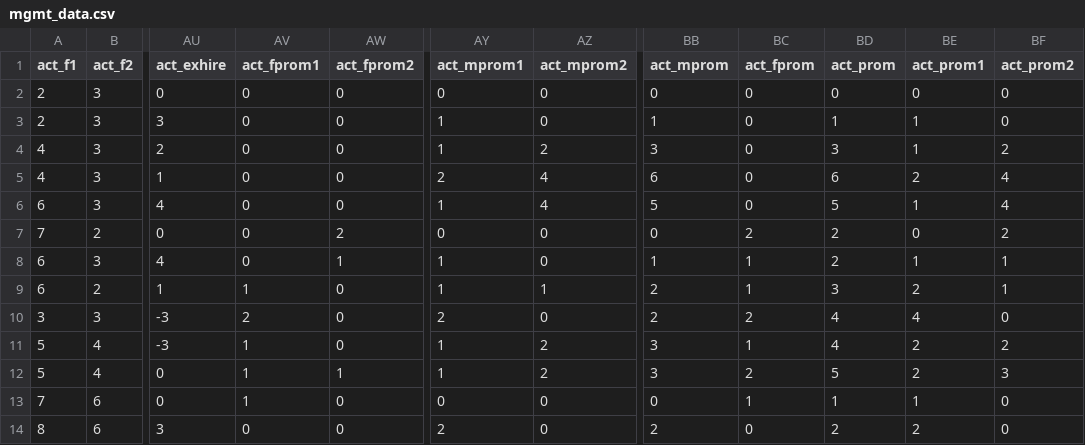
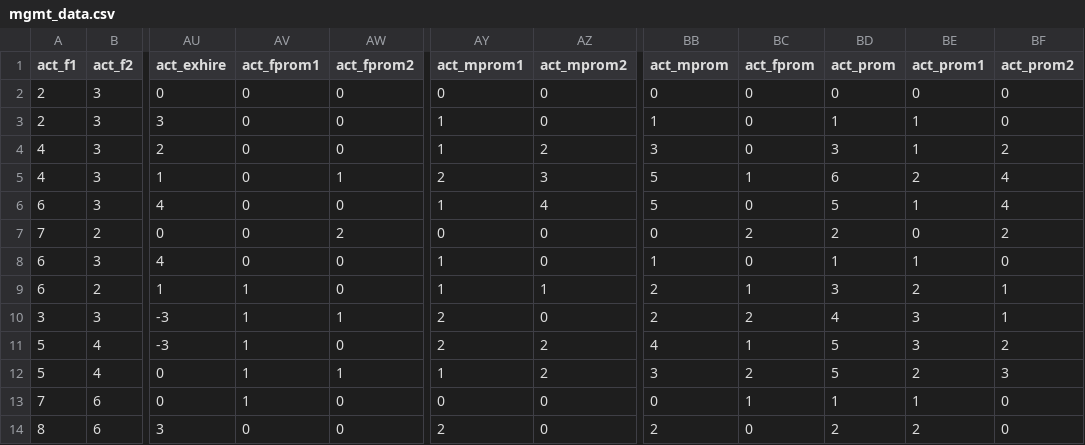
Before and after one commit to university-gender-evolution/pyugend2, a CSV file: pyugend2/mgmt_data.csv, drawn as a sheet; only a part is shown, gaps mark what is left out; the diff names each change by its address in the sheet, - before the commit and + after, or states it on an @@ line.

Commit message:
updated data in the model to reflect latest dates and rates sheet.

```diff
--- a/pyugend2/mgmt_data.csv
+++ b/pyugend2/mgmt_data.csv
-AW5 (act_fprom2): 0
+AW5 (act_fprom2): 1
-AZ5 (act_mprom2): 4
+AZ5 (act_mprom2): 3
-BB5 (act_mprom): 6
+BB5 (act_mprom): 5
-BC5 (act_fprom): 0
+BC5 (act_fprom): 1
-AW8 (act_fprom2): 1
+AW8 (act_fprom2): 0
-BC8 (act_fprom): 1
+BC8 (act_fprom): 0
-BD8 (act_prom): 2
+BD8 (act_prom): 1
-BF8 (act_prom2): 1
+BF8 (act_prom2): 0
-AV10 (act_fprom1): 2
+AV10 (act_fprom1): 1
-AW10 (act_fprom2): 0
+AW10 (act_fprom2): 1
-BE10 (act_prom1): 4
+BE10 (act_prom1): 3
-BF10 (act_prom2): 0
+BF10 (act_prom2): 1
-AY11 (act_mprom1): 1
+AY11 (act_mprom1): 2
-BB11 (act_mprom): 3
+BB11 (act_mprom): 4
-BD11 (act_prom): 4
+BD11 (act_prom): 5
-BE11 (act_prom1): 2
+BE11 (act_prom1): 3
```
Also changed, not shown: 4 other files.
